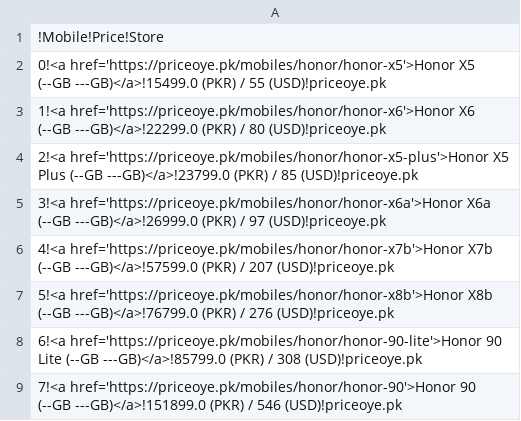
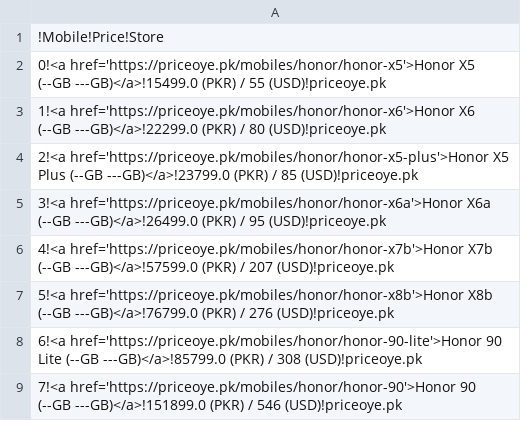
Before and after one commit to maliksuhail/mobileprices, a CSV file: assets/honor/honor.csv, drawn as a sheet.

```diff
--- a/assets/honor/honor.csv
+++ b/assets/honor/honor.csv
@@ -4,3 +4,3 @@
 2!<a href='https://priceoye.pk/mobiles/honor/honor-x5-plus'>Honor X5 Plus (--GB ---GB)</a>!23799.0 (PKR) / 85 (USD)!priceoye.pk
-3!<a href='https://priceoye.pk/mobiles/honor/honor-x6a'>Honor X6a (--GB ---GB)</a>!26999.0 (PKR) / 97 (USD)!priceoye.pk
+3!<a href='https://priceoye.pk/mobiles/honor/honor-x6a'>Honor X6a (--GB ---GB)</a>!26499.0 (PKR) / 95 (USD)!priceoye.pk
 4!<a href='https://priceoye.pk/mobiles/honor/honor-x7b'>Honor X7b (--GB ---GB)</a>!57599.0 (PKR) / 207 (USD)!priceoye.pk
```
Also changed, not shown: assets/infinix/infinix.csv, assets/oppo/oppo.csv, 38 other files.
